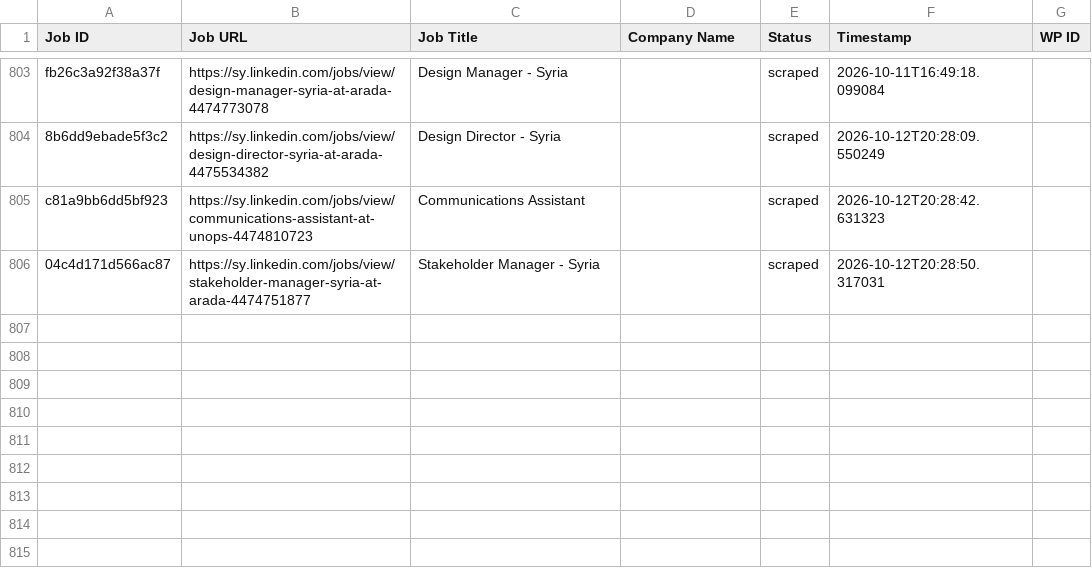
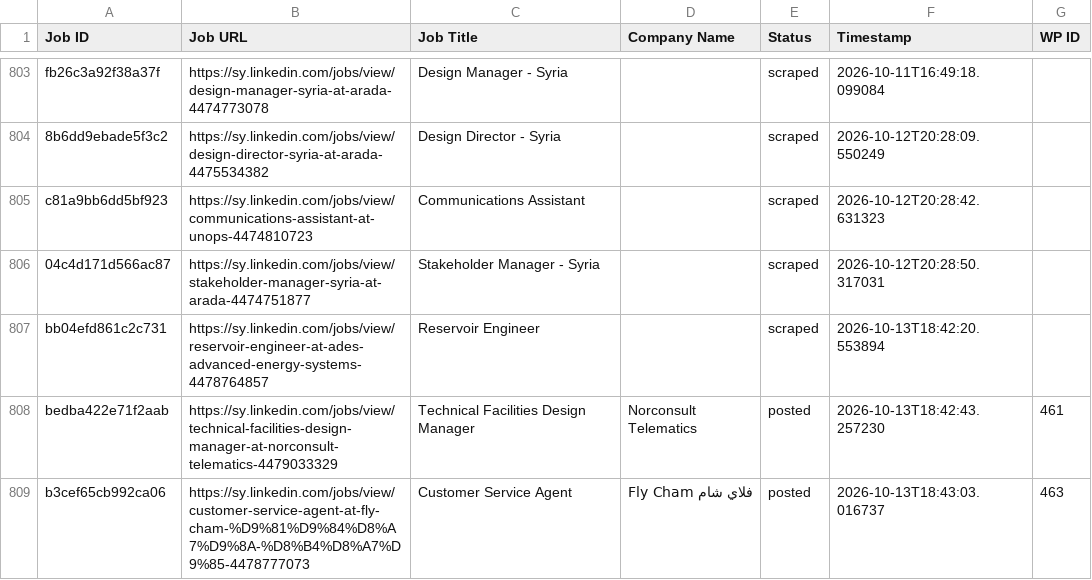
Before and after one commit to innovationinc2000/sy, a CSV file: processed_jobs.csv, drawn as a sheet; only a part is shown, gaps mark what is left out; the diff names each change by its address in the sheet, - before the commit and + after, or states it on an @@ line.

```diff
--- a/processed_jobs.csv
+++ b/processed_jobs.csv
+row 807: bb04efd861c2c731 | https://sy.linkedin.com/jobs/view/reservoir-engineer-at-ades-advanced-energy-systems-4478764857 | Reservoir Engineer |  | scraped | 2026-10-13T18:42:20.553894
+row 808: bedba422e71f2aab | https://sy.linkedin.com/jobs/view/technical-facilities-design-manager-at-norconsult-telematics-4479033329 | Technical Facilities Design Manager | Norconsult Telematics | posted | 2026-10-13T18:42:43.257230 | 461
+row 809: b3cef65cb992ca06 | https://sy.linkedin.com/jobs/view/customer-service-agent-at-fly-cham-%D9%81%D9%84%D8%A7%D9%8A-%D8%B4%D8%A7%D9%85-4478777073 | Customer Service Agent | Fly Cham فلاي شام | posted | 2026-10-13T18:43:03.016737 | 463
```
